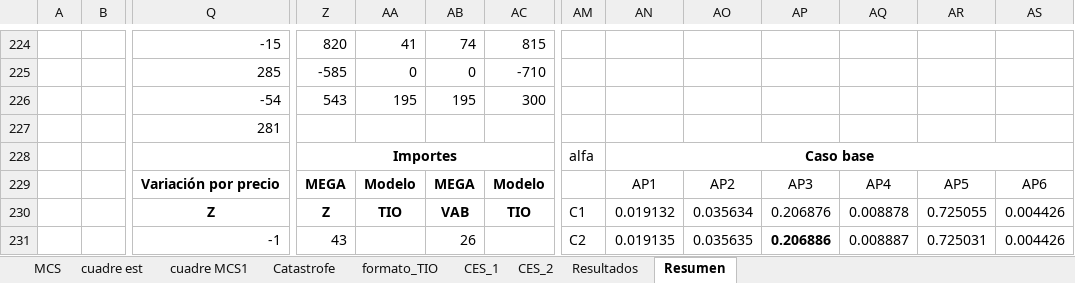
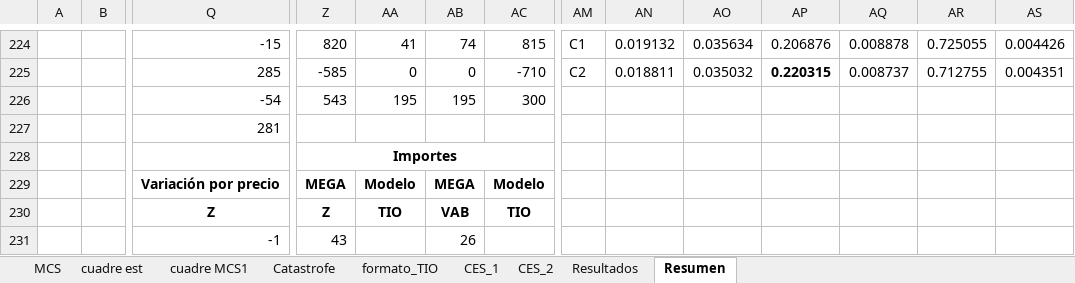
Before and after one commit to labotecta/MEGA, an Excel workbook: Excel/documento.xlsx, sheet Resumen, drawn as a sheet; only a part is shown, gaps mark what is left out; values as stored, in another font and other column widths than the file's, no borders; removed rows and columns are numbered as before the commit, all else as after; rows hold the shown columns only; the diff covers the shown part only; the diff names each change by its address in the sheet, - before the commit and + after, or states it on an @@ line.

```diff
--- a/Excel/documento.xlsx (sheet Resumen)
+++ b/Excel/documento.xlsx (sheet Resumen)
-AM224: (empty)
+AM224: C1
-AN224: (empty)
+AN224: 0.019132
-AO224: (empty)
+AO224: 0.035634
-AP224: (empty)
+AP224: 0.206876
-AQ224: (empty)
+AQ224: 0.008878
-AR224: (empty)
+AR224: 0.725055
-AS224: (empty)
+AS224: 0.004426
-AM225: (empty)
+AM225: C2
-AN225: (empty)
+AN225: 0.018811
-AO225: (empty)
+AO225: 0.035032
-AP225: (empty)
+AP225: 0.220315
-AQ225: (empty)
+AQ225: 0.008737
-AR225: (empty)
+AR225: 0.712755
-AS225: (empty)
+AS225: 0.004351
-row 228:  |  |  | Importes |  |  |  | alfa | Caso base
-row 229:  |  | Variación por precio | MEGA | Modelo | MEGA | Modelo |  | AP1 | AP2 | AP3 | AP4 | AP5 | AP6
+row 228:  |  |  | Importes
+row 229:  |  | Variación por precio | MEGA | Modelo | MEGA | Modelo
-AM230: C1
+AM230: (empty)
-AN230: 0.019132
+AN230: (empty)
-AO230: 0.035634
+AO230: (empty)
-AP230: 0.206876
+AP230: (empty)
-AQ230: 0.008878
+AQ230: (empty)
-AR230: 0.725055
+AR230: (empty)
-AS230:AS231: 0.004426
+AS230:AS231: (empty)
-AM231: C2
+AM231: (empty)
-AN231: 0.019135
+AN231: (empty)
-AO231: 0.035635
+AO231: (empty)
-AP231: 0.206886
+AP231: (empty)
-AQ231: 0.008887
+AQ231: (empty)
-AR231: 0.725031
+AR231: (empty)
```
Also changed, not shown: 11 added rows, 51 edited cells, cell formats and merged cells elsewhere in this sheet, sheet Resultados.
